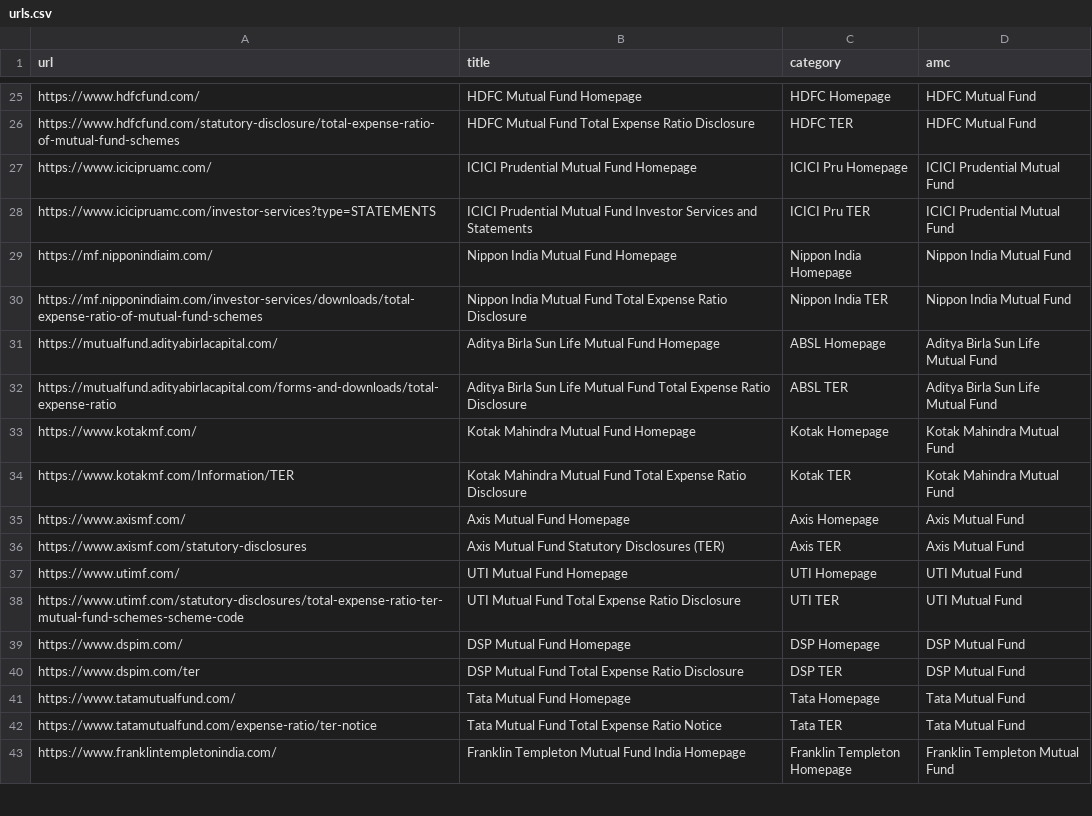
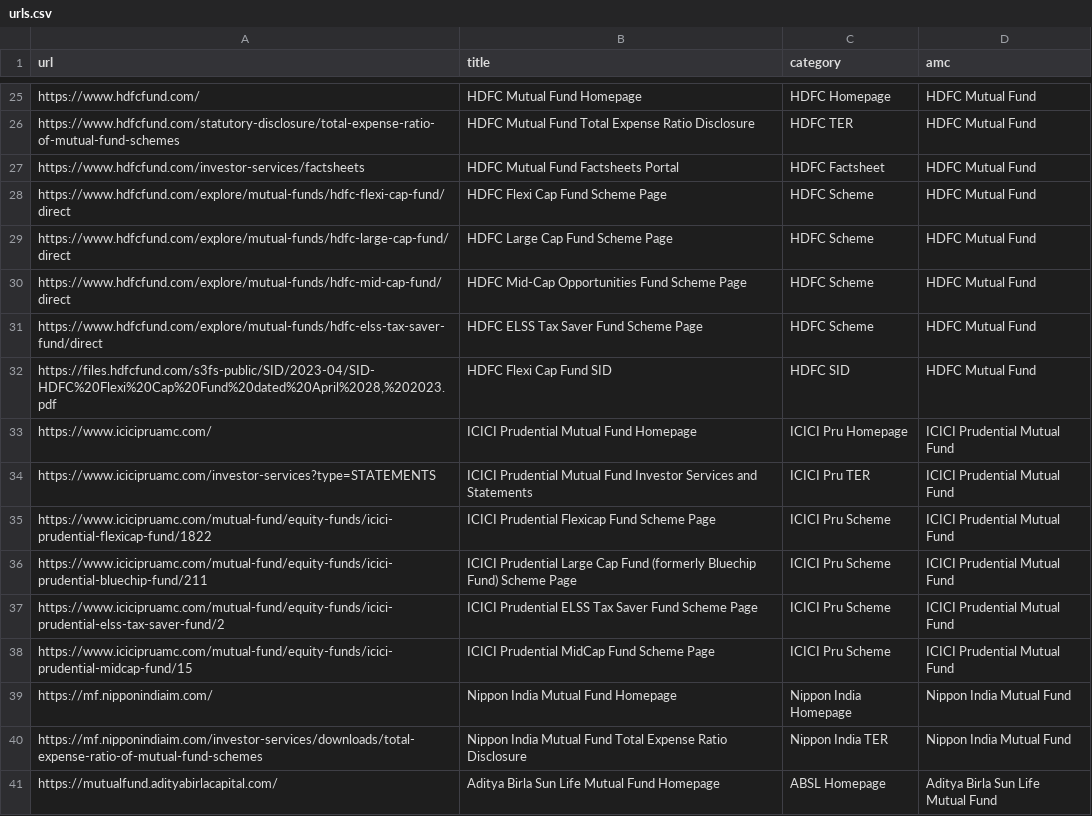
Before and after one commit to coding-0418/RAG_Chatbot, a CSV file: mf_faq_chatbot/urls.csv, drawn as a sheet; only a part is shown, gaps mark what is left out; the shorter side is filled out with more unchanged rows; the diff names each change by its address in the sheet, - before the commit and + after, or states it on an @@ line.

```diff
--- a/mf_faq_chatbot/urls.csv
+++ b/mf_faq_chatbot/urls.csv
+row 27: https://www.hdfcfund.com/investor-services/factsheets | HDFC Mutual Fund Factsheets Portal | HDFC Factsheet | HDFC Mutual Fund
+row 28: https://www.hdfcfund.com/explore/mutual-funds/hdfc-flexi-cap-fund/direct | HDFC Flexi Cap Fund Scheme Page | HDFC Scheme | HDFC Mutual Fund
+row 29: https://www.hdfcfund.com/explore/mutual-funds/hdfc-large-cap-fund/direct | HDFC Large Cap Fund Scheme Page | HDFC Scheme | HDFC Mutual Fund
+row 30: https://www.hdfcfund.com/explore/mutual-funds/hdfc-mid-cap-fund/direct | HDFC Mid-Cap Opportunities Fund Scheme Page | HDFC Scheme | HDFC Mutual Fund
+row 31: https://www.hdfcfund.com/explore/mutual-funds/hdfc-elss-tax-saver-fund/direct | HDFC ELSS Tax Saver Fund Scheme Page | HDFC Scheme | HDFC Mutual Fund
+row 32: https://files.hdfcfund.com/s3fs-public/SID/2023-04/SID-HDFC%20Flexi%20Cap%20Fund%20dated%20April%2028,%202023.pdf | HDFC Flexi Cap Fund SID | HDFC SID | HDFC Mutual Fund
+row 35: https://www.icicipruamc.com/mutual-fund/equity-funds/icici-prudential-flexicap-fund/1822 | ICICI Prudential Flexicap Fund Scheme Page | ICICI Pru Scheme | ICICI Prudential Mutual Fund
+row 36: https://www.icicipruamc.com/mutual-fund/equity-funds/icici-prudential-bluechip-fund/211 | ICICI Prudential Large Cap Fund (formerly Bluechip Fund) Scheme Page | ICICI Pru Scheme | ICICI Prudential Mutual Fund
+row 37: https://www.icicipruamc.com/mutual-fund/equity-funds/icici-prudential-elss-tax-saver-fund/2 | ICICI Prudential ELSS Tax Saver Fund Scheme Page | ICICI Pru Scheme | ICICI Prudential Mutual Fund
+row 38: https://www.icicipruamc.com/mutual-fund/equity-funds/icici-prudential-midcap-fund/15 | ICICI Prudential MidCap Fund Scheme Page | ICICI Pru Scheme | ICICI Prudential Mutual Fund
```
Also changed, not shown: 2 other files.
